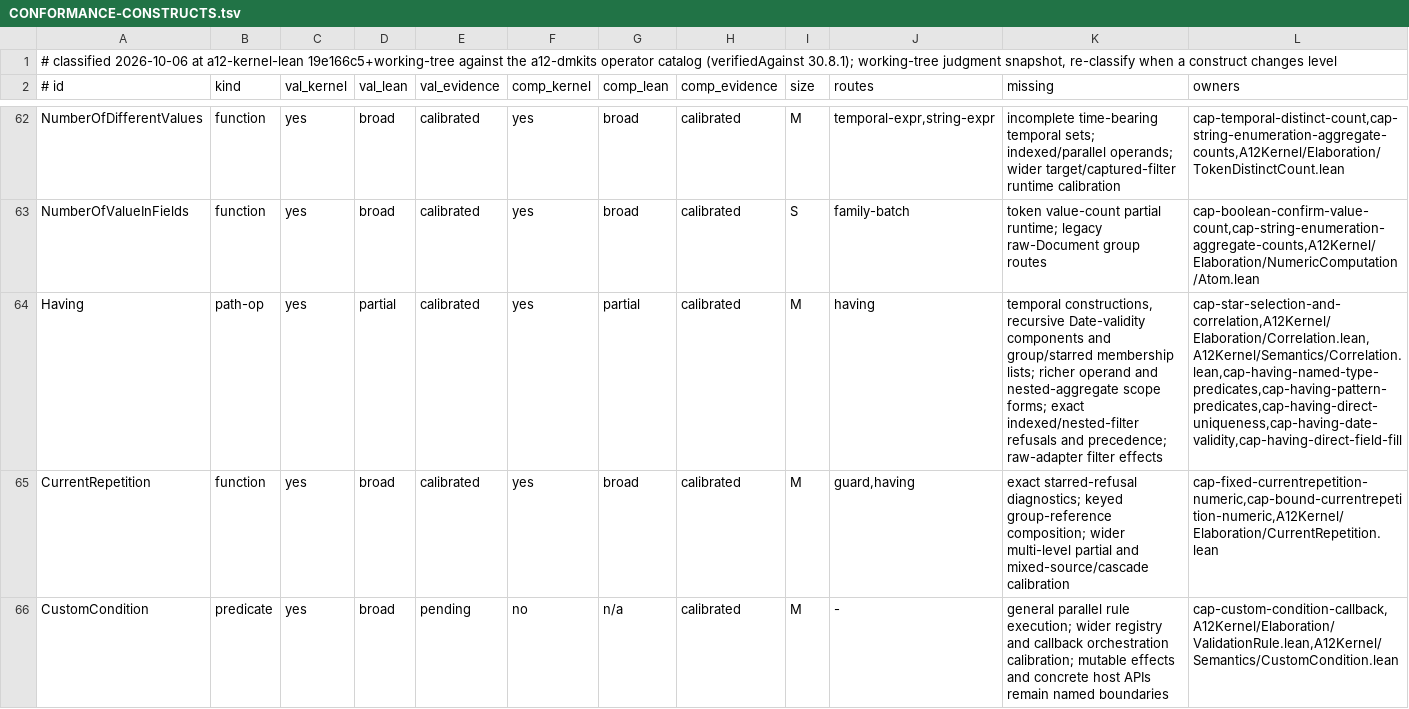
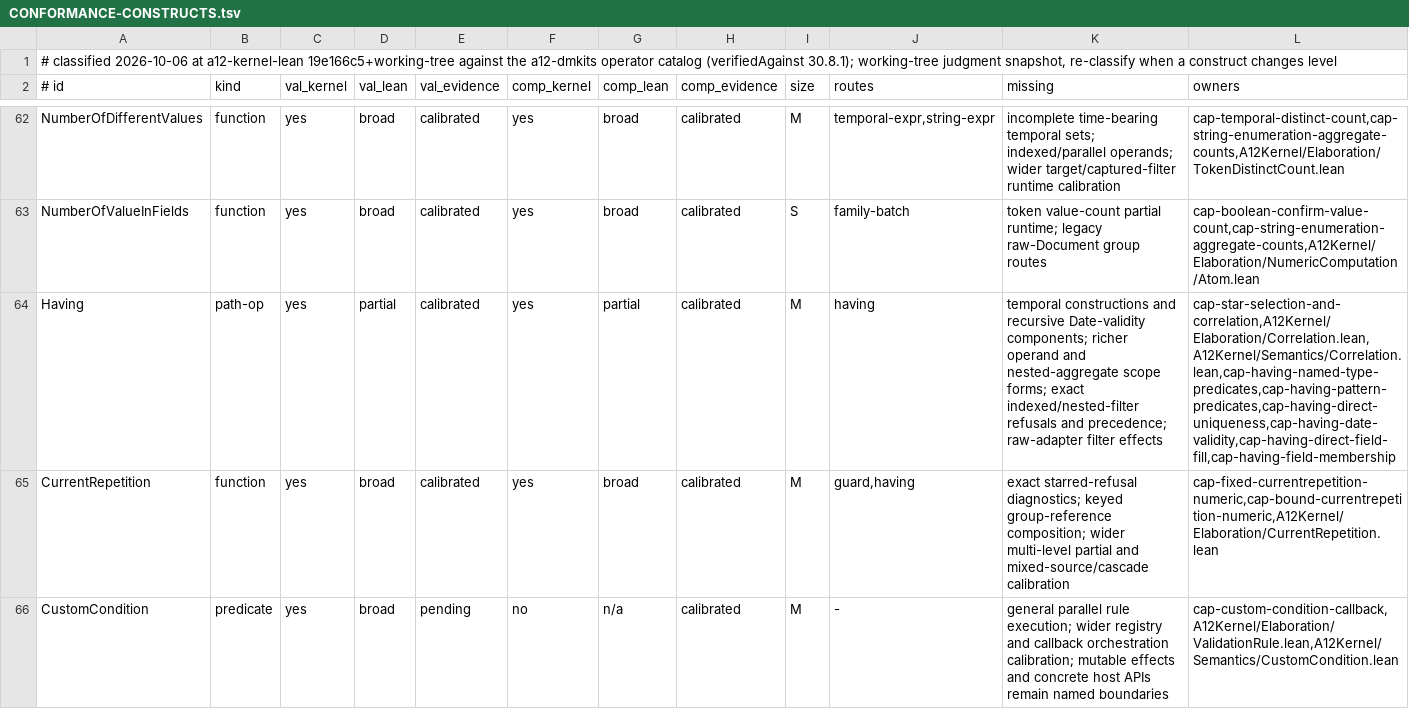
Before and after one commit to mbackschat/a12-kernel-lean, a TSV file: docs/CONFORMANCE-CONSTRUCTS.tsv, drawn as a sheet; only a part is shown, gaps mark what is left out.

Commit message:
feat(having): evaluate membership over entity extents
Membership needs authored extent boundaries for validation completeness while computation retains ordered short-circuit reads. The family exceeds the capsule line target because its shared typed slots, two-sided admission certificates and executable reader acceptance matrix must change together.

```diff
--- a/docs/CONFORMANCE-CONSTRUCTS.tsv
+++ b/docs/CONFORMANCE-CONSTRUCTS.tsv
@@ -63,3 +63,3 @@ NumberOfDifferentValues	function	yes	broad	calibrated	yes	broad	calibrated	M	tem
 NumberOfValueInFields	function	yes	broad	calibrated	yes	broad	calibrated	S	family-batch	token value-count partial runtime; legacy raw-Document group routes	cap-boolean-confirm-value-count,cap-string-enumeration-aggregate-counts,A12Kernel/Elaboration/NumericComputation/Atom.lean
-Having	path-op	yes	partial	calibrated	yes	partial	calibrated	M	having	temporal constructions, recursive Date-validity components and group/starred membership lists; richer operand and nested-aggregate scope forms; exact indexed/nested-filter refusals and precedence; raw-adapter filter effects	cap-star-selection-and-correlation,A12Kernel/Elaboration/Correlation.lean,A12Kernel/Semantics/Correlation.lean,cap-having-named-type-predicates,cap-having-pattern-predicates,cap-having-direct-uniqueness,cap-having-date-validity,cap-having-direct-field-fill
+Having	path-op	yes	partial	calibrated	yes	partial	calibrated	M	having	temporal constructions and recursive Date-validity components; richer operand and nested-aggregate scope forms; exact indexed/nested-filter refusals and precedence; raw-adapter filter effects	cap-star-selection-and-correlation,A12Kernel/Elaboration/Correlation.lean,A12Kernel/Semantics/Correlation.lean,cap-having-named-type-predicates,cap-having-pattern-predicates,cap-having-direct-uniqueness,cap-having-date-validity,cap-having-direct-field-fill,cap-having-field-membership
 CurrentRepetition	function	yes	broad	calibrated	yes	broad	calibrated	M	guard,having	exact starred-refusal diagnostics; keyed group-reference composition; wider multi-level partial and mixed-source/cascade calibration	cap-fixed-currentrepetition-numeric,cap-bound-currentrepetition-numeric,A12Kernel/Elaboration/CurrentRepetition.lean
```
Also changed, not shown: 22 other files.
